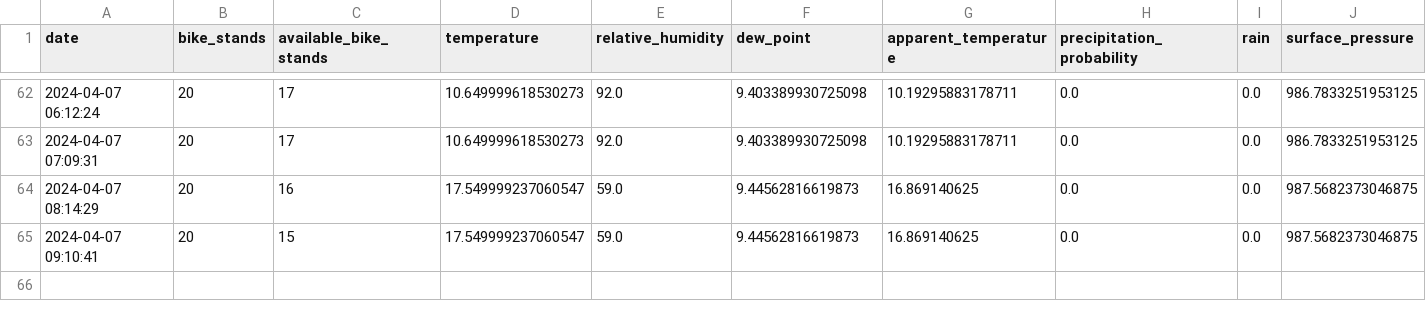
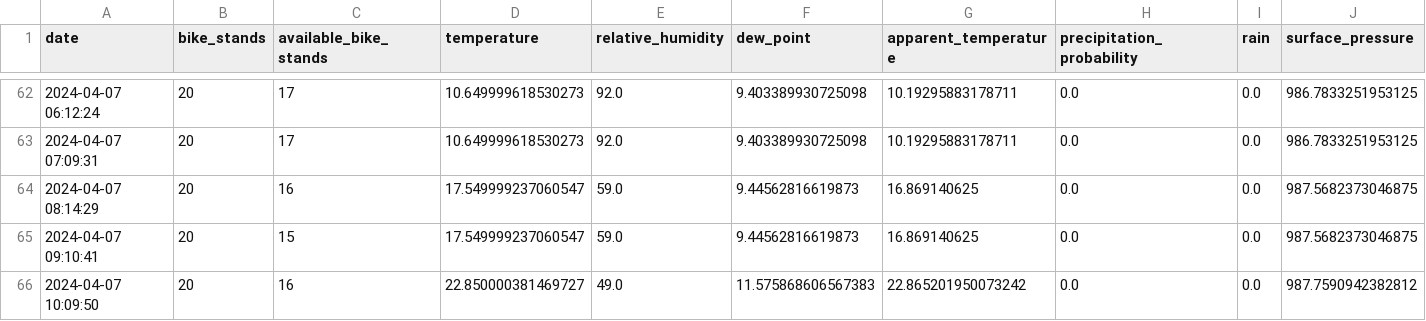
Before and after one commit to trdin/RNNSistem, a CSV file: data/processed/DVORANA TABOR.csv, drawn as a sheet; only a part is shown, gaps mark what is left out; the diff names each change by its address in the sheet, - before the commit and + after, or states it on an @@ line.

```diff
--- a/data/processed/DVORANA TABOR.csv
+++ b/data/processed/DVORANA TABOR.csv
+row 66: 2024-04-07 10:09:50 | 20 | 16 | 22.850000381469727 | 49.0 | 11.575868606567383 | 22.865201950073242 | 0.0 | 0.0 | 987.7590942382812
```
Also changed, not shown: data/processed/LIDL - TITOVA C..csv, data/processed/LJUBLJANSKA UL. - II. GIMNAZIJA.csv, 29 other files.
